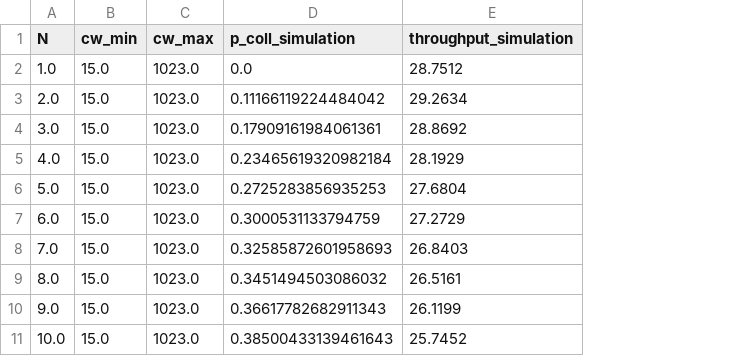
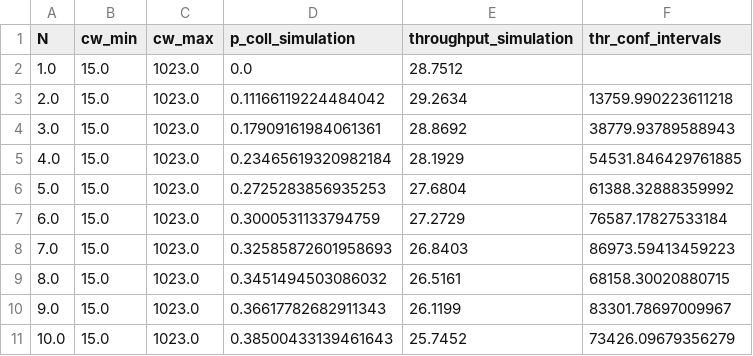
Before and after one commit to cecyliaborek/DCF-NumPy-simulation, a CSV file: results/simulation_results_15_1023_retry.csv, drawn as a sheet; the diff names each change by its address in the sheet, - before the commit and + after, or states it on an @@ line.

```diff
--- a/results/simulation_results_15_1023_retry.csv
+++ b/results/simulation_results_15_1023_retry.csv
+column F (thr_conf_intervals), rows 3-11: 13759.990223611218 | 38779.93789588943 | 54531.846429761885 | 61388.32888359992 | 76587.17827533184 | 86973.59413459223 | 68158.30020880715 | 83301.78697009967 | 73426.09679356279
```
Also changed, not shown: results/final_results_15_1023_retry.csv, 5 other files.
